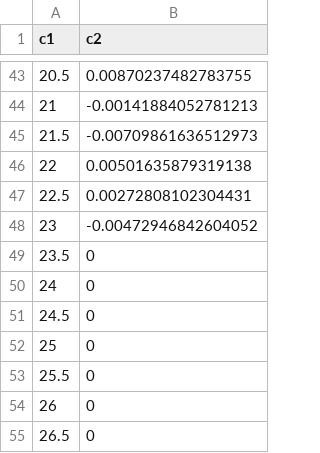
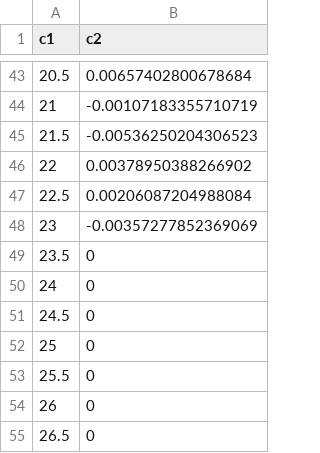
Before and after one commit to bodokaiser/master-thesis, a CSV file: data/signal-processing/unit-time-tx-rrc.csv (was data/pulse-shaping/unit-time-psout.csv), drawn as a sheet; only a part is shown, gaps mark what is left out; the diff covers the shown part only.

```diff
--- a/data/pulse-shaping/unit-time-psout.csv
+++ b/data/signal-processing/unit-time-tx-rrc.csv
@@ -43,7 +43,7 @@ c1,c2
-20.5,0.00870237482783755
-21,-0.00141884052781213
-21.5,-0.00709861636512973
-22,0.00501635879319138
-22.5,0.00272808102304431
-23,-0.00472946842604052
+20.5,0.00657402800678684
+21,-0.00107183355710719
+21.5,-0.00536250204306523
+22,0.00378950388266902
+22.5,0.00206087204988084
+23,-0.00357277852369069
 23.5,0
```
Also changed, not shown: 27 edited cells elsewhere in this file, 62 other files.
